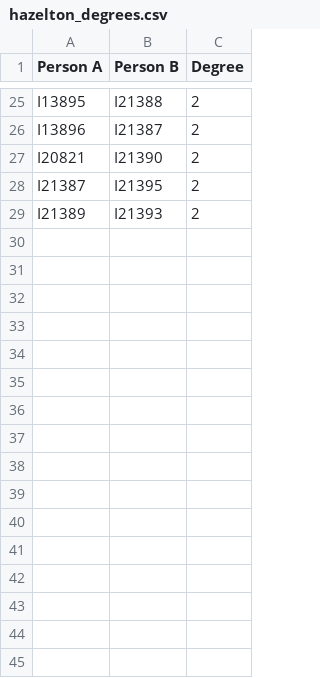
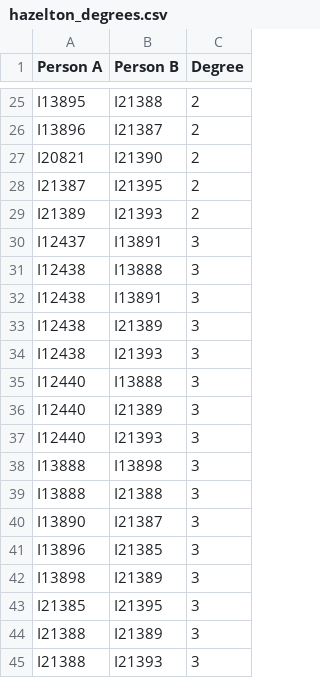
Before and after one commit to senkevinli/pedigree, a CSV file: samples/real/hazelton_degrees.csv, drawn as a sheet; only a part is shown, gaps mark what is left out; the diff names each change by its address in the sheet, - before the commit and + after, or states it on an @@ line.

```diff
--- a/samples/real/hazelton_degrees.csv
+++ b/samples/real/hazelton_degrees.csv
+row 30: I12437 | I13891 | 3
+row 31: I12438 | I13888 | 3
+row 32: I12438 | I13891 | 3
+row 33: I12438 | I21389 | 3
+row 34: I12438 | I21393 | 3
+row 35: I12440 | I13888 | 3
+row 36: I12440 | I21389 | 3
+row 37: I12440 | I21393 | 3
+row 38: I13888 | I13898 | 3
+row 39: I13888 | I21388 | 3
+row 40: I13890 | I21387 | 3
+row 41: I13896 | I21385 | 3
+row 42: I13898 | I21389 | 3
+row 43: I21385 | I21395 | 3
+row 44: I21388 | I21389 | 3
+row 45: I21388 | I21393 | 3
```
Also changed, not shown: samples/real/hazelton_relation.csv, 37 other files.
